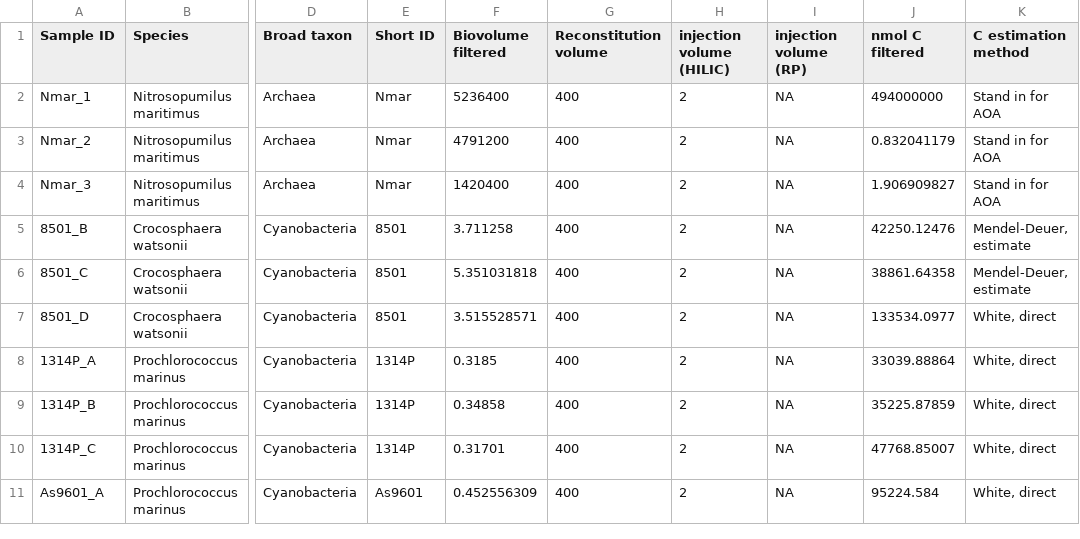
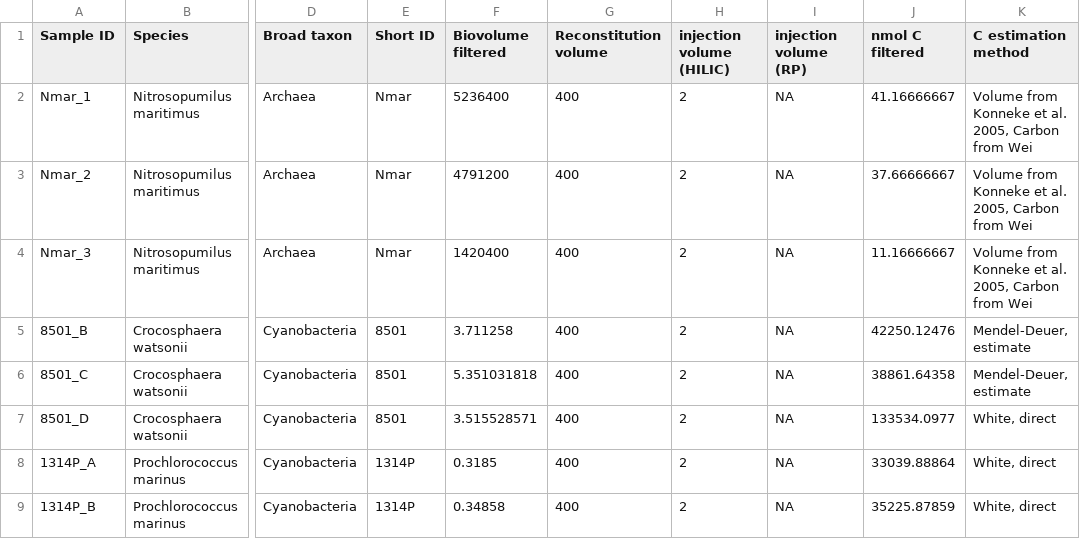
Before and after one commit to kheal/Gradients1_SemiTargeted3, a CSV file: Tables/Manuscript_tables/SuppTables/Culture_descriptions_full.csv, drawn as a sheet; only a part is shown, gaps mark what is left out; the shorter side is filled out with more unchanged rows; the diff names each change by its address in the sheet, - before the commit and + after, or states it on an @@ line.

```diff
--- a/Tables/Manuscript_tables/SuppTables/Culture_descriptions_full.csv
+++ b/Tables/Manuscript_tables/SuppTables/Culture_descriptions_full.csv
-J2 (nmol C filtered): 494000000
+J2 (nmol C filtered): 41.16666667
-K2:K4 (C estimation method): Stand in for AOA
+K2:K4 (C estimation method): Volume from Konneke et al. 2005, Carbon from Wei
-J3 (nmol C filtered): 0.832041179
+J3 (nmol C filtered): 37.66666667
-J4 (nmol C filtered): 1.906909827
+J4 (nmol C filtered): 11.16666667
```
Also changed, not shown: Tables/Manuscript_tables/SuppTables/Full_EnviroCulture_PeakAreas.csv, Tables/Manuscript_tables/SuppTables/Full_Quan_Culture_Results.csv, 5 other files.
